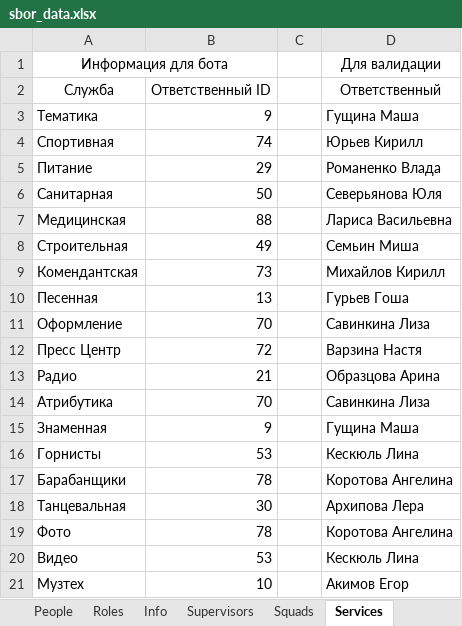
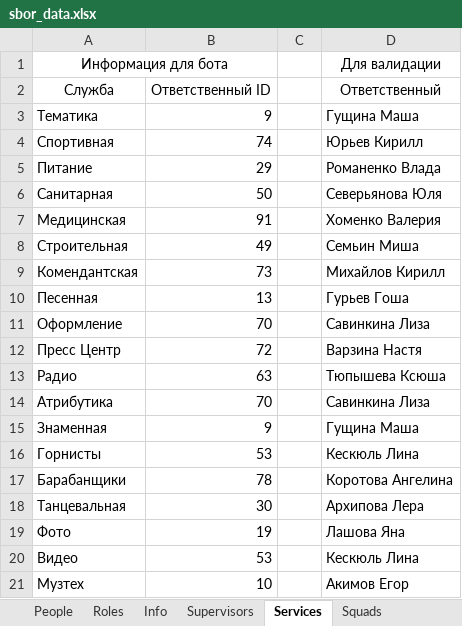
Before and after one commit to Hillwar/sbor-bot, an Excel workbook: resource/data/sbor_data.xlsx, sheet Services, drawn as a sheet; values as stored, in another font and other column widths than the file's, no borders; the diff names each change by its address in the sheet, - before the commit and + after, or states it on an @@ line.

```diff
--- a/resource/data/sbor_data.xlsx (sheet Services)
+++ b/resource/data/sbor_data.xlsx (sheet Services)
@@ sheet tab order changed: People | Roles | Info | Supervisors | Services | Squads @@
-B7: 88
+B7: 91
-D7: Лариса Васильевна
+D7: Хоменко Валерия
-B13: 21
+B13: 63
-D13: Образцова Арина
+D13: Тюпышева Ксюша
-B19: 78
+B19: 19
-D19: Коротова Ангелина
+D19: Лашова Яна
```
Also changed, not shown: sheet Commanders.
